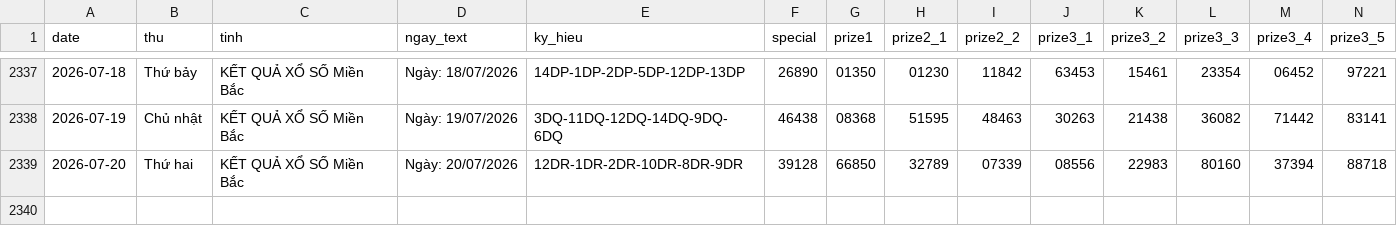
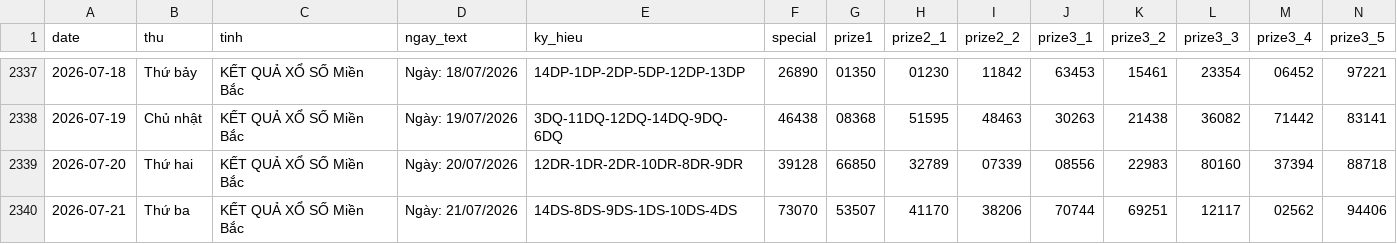
Before and after one commit to tuanseo5t-alt/xsmb-analysis, a CSV file: data/xsmb.csv, drawn as a sheet; only a part is shown, gaps mark what is left out; rows hold the shown columns only; the diff names each change by its address in the sheet, - before the commit and + after, or states it on an @@ line.

```diff
--- a/data/xsmb.csv
+++ b/data/xsmb.csv
+row 2340: 2026-07-21 | Thứ ba | KẾT QUẢ XỔ SỐ Miền Bắc | Ngày: 21/07/2026 | 14DS-8DS-9DS-1DS-10DS-4DS | 73070 | 53507 | 41170 | 38206 | 70744 | 69251 | 12117 | 02562 | 94406
```
Also changed, not shown: data/xsmb-2-digits.csv, data/xsmb-sparse.csv, 14 other files.
